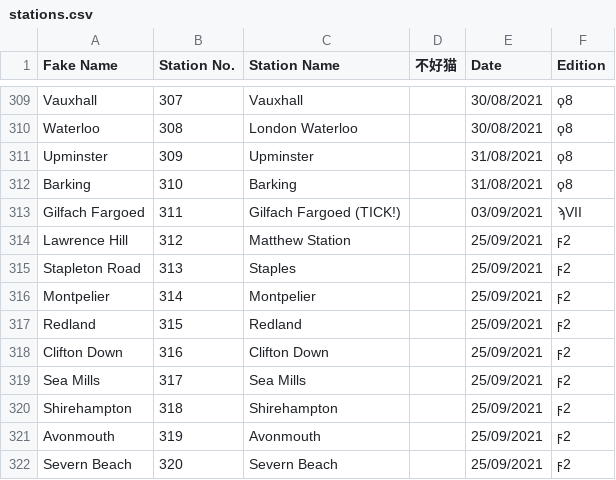
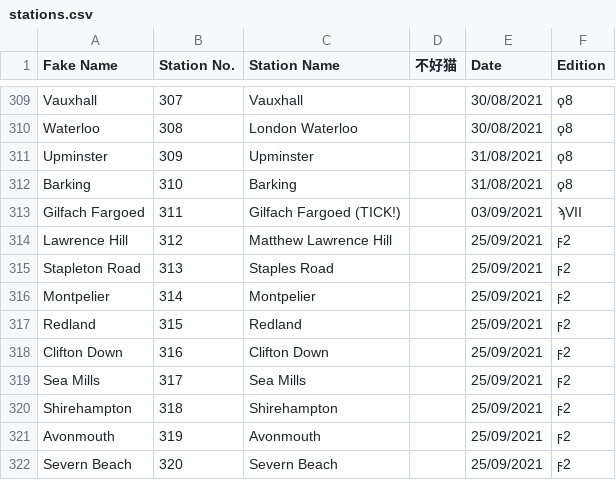
Before and after one commit to NuttyTrains/NuttyTrains.github.io, a CSV file: data/stations.csv, drawn as a sheet; only a part is shown, gaps mark what is left out.

```diff
--- a/data/stations.csv
+++ b/data/stations.csv
@@ -313,4 +313,4 @@ Barking,310,Barking,,31/08/2021,ϙ8
 Gilfach Fargoed,311,Gilfach Fargoed (TICK!),,03/09/2021,ϡVII
-Lawrence Hill,312,Matthew Station,,25/09/2021,ϝ2
-Stapleton Road,313,Staples,,25/09/2021,ϝ2
+Lawrence Hill,312,Matthew Lawrence Hill,,25/09/2021,ϝ2
+Stapleton Road,313,Staples Road,,25/09/2021,ϝ2
 Montpelier,314,Montpelier,,25/09/2021,ϝ2
```
Also changed, not shown: 14 other files.
